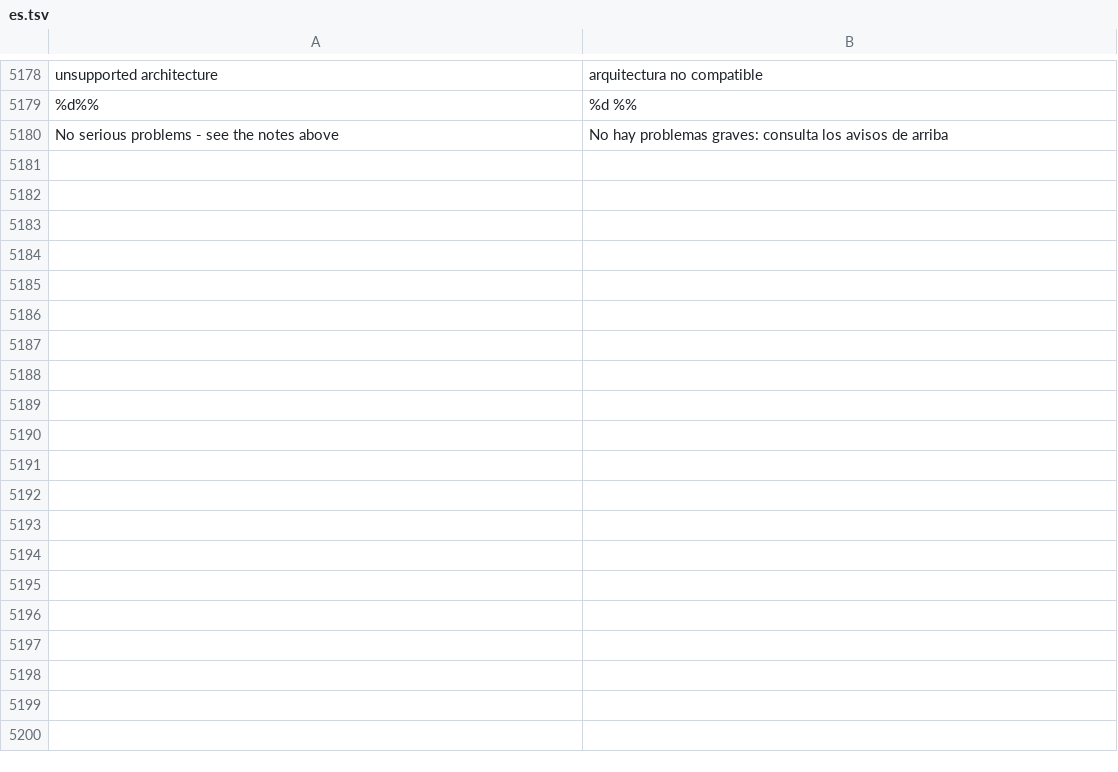
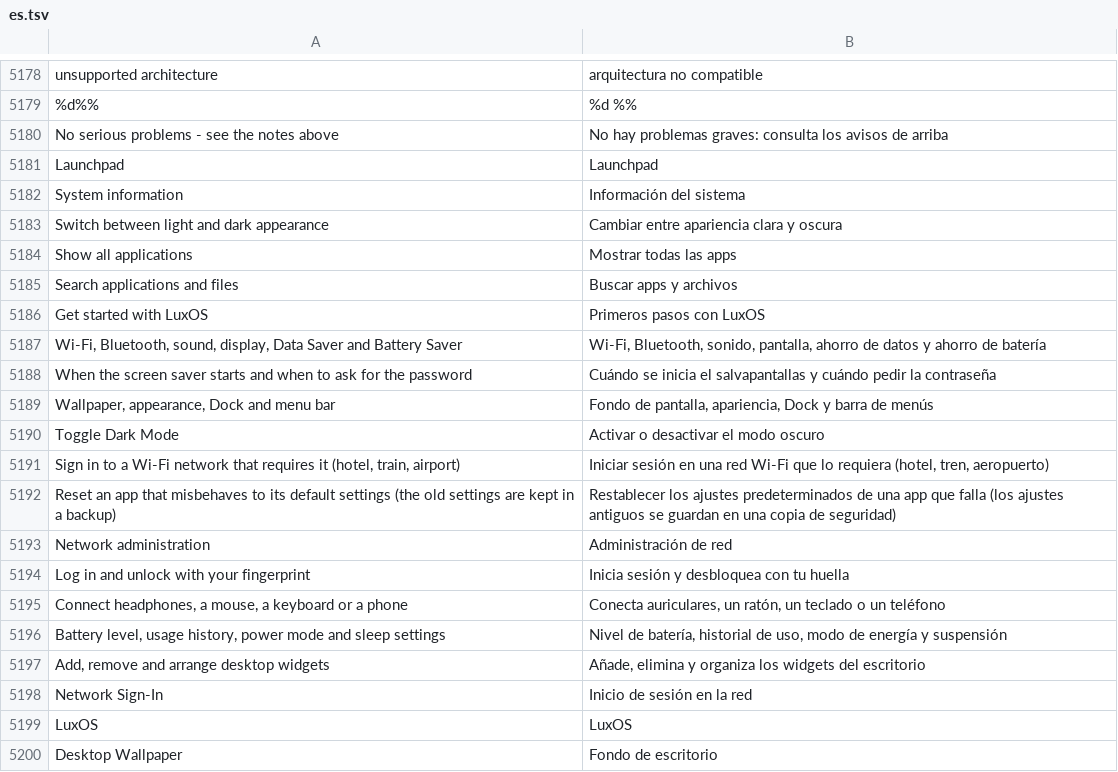
Before and after one commit to luxopes/LuxOS-Arch, a TSV file: packages/luxos-i18n/files/es.tsv, drawn as a sheet; only a part is shown, gaps mark what is left out; the diff covers the shown part only.

```diff
--- a/packages/luxos-i18n/files/es.tsv
+++ b/packages/luxos-i18n/files/es.tsv
@@ -5180 +5180,21 @@ unsupported architecture	arquitectura no compatible
 No serious problems - see the notes above	No hay problemas graves: consulta los avisos de arriba
+Launchpad	Launchpad
+System information	Información del sistema
+Switch between light and dark appearance	Cambiar entre apariencia clara y oscura
+Show all applications	Mostrar todas las apps
+Search applications and files	Buscar apps y archivos
+Get started with LuxOS	Primeros pasos con LuxOS
+Wi-Fi, Bluetooth, sound, display, Data Saver and Battery Saver	Wi-Fi, Bluetooth, sonido, pantalla, ahorro de datos y ahorro de batería
+When the screen saver starts and when to ask for the password	Cuándo se inicia el salvapantallas y cuándo pedir la contraseña
+Wallpaper, appearance, Dock and menu bar	Fondo de pantalla, apariencia, Dock y barra de menús
+Toggle Dark Mode	Activar o desactivar el modo oscuro
+Sign in to a Wi-Fi network that requires it (hotel, train, airport)	Iniciar sesión en una red Wi-Fi que lo requiera (hotel, tren, aeropuerto)
+Reset an app that misbehaves to its default settings (the old settings are kept in a backup)	Restablecer los ajustes predeterminados de una app que falla (los ajustes antiguos se guardan en una copia de seguridad)
+Network administration	Administración de red
+Log in and unlock with your fingerprint	Inicia sesión y desbloquea con tu huella
+Connect headphones, a mouse, a keyboard or a phone	Conecta auriculares, un ratón, un teclado o un teléfono
+Battery level, usage history, power mode and sleep settings	Nivel de batería, historial de uso, modo de energía y suspensión
+Add, remove and arrange desktop widgets	Añade, elimina y organiza los widgets del escritorio
+Network Sign-In	Inicio de sesión en la red
+LuxOS	LuxOS
+Desktop Wallpaper	Fondo de escritorio
```
Also changed, not shown: 17 added rows elsewhere in this file, packages/luxos-i18n/files/de.tsv, packages/luxos-i18n/files/fr.tsv, 18 other files.
